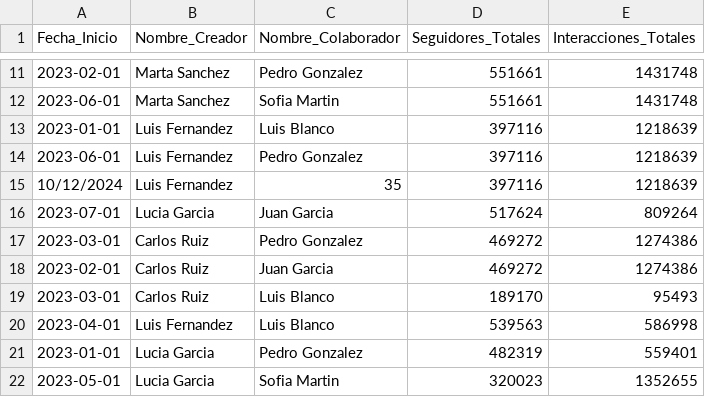
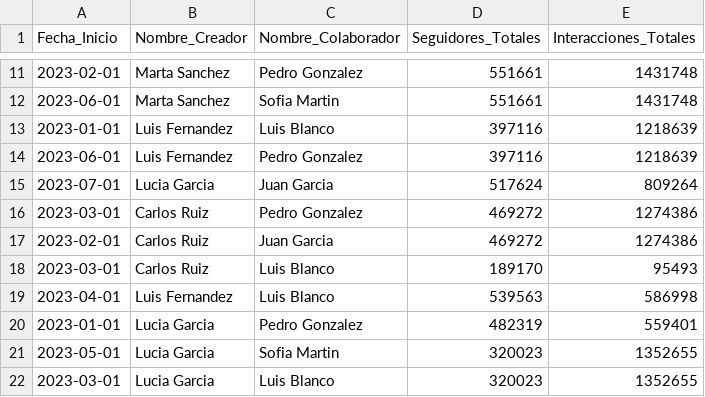
Before and after one commit to Rubenchus18/ProyectoTransversal, a CSV file: ProyectoTransversal/files/colaboraciones.csv, drawn as a sheet; only a part is shown, gaps mark what is left out; the shorter side is filled out with more unchanged rows; the diff names each change by its address in the sheet, - before the commit and + after, or states it on an @@ line.

```diff
--- a/ProyectoTransversal/files/colaboraciones.csv
+++ b/ProyectoTransversal/files/colaboraciones.csv
-row 15: 10/12/2024 | Luis Fernandez | 35 | 397116 | 1218639
```
Also changed, not shown: ProyectoTransversal/files/metricas_contenido.csv, 4 other files.
